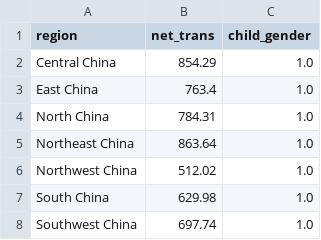
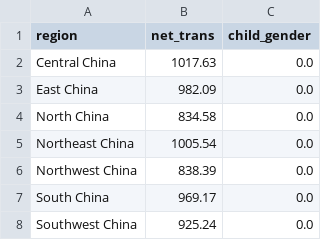
Before and after one commit to CNGaoWenbo/KULeuven_visualization, a CSV file: maleMean2011.csv, drawn as a sheet.

```diff
--- a/maleMean2011.csv
+++ b/maleMean2011.csv
@@ -1,8 +1,8 @@
 region,net_trans,child_gender
-Central China,854.29,1.0
-East China,763.4,1.0
-North China,784.31,1.0
-Northeast China,863.64,1.0
-Northwest China,512.02,1.0
-South China,629.98,1.0
-Southwest China,697.74,1.0
+Central China,1017.63,0.0
+East China,982.09,0.0
+North China,834.58,0.0
+Northeast China,1005.54,0.0
+Northwest China,838.39,0.0
+South China,969.17,0.0
+Southwest China,925.24,0.0
```
Also changed, not shown: femaleMean2011.csv, femaleMean2015.csv, 6 other files.
